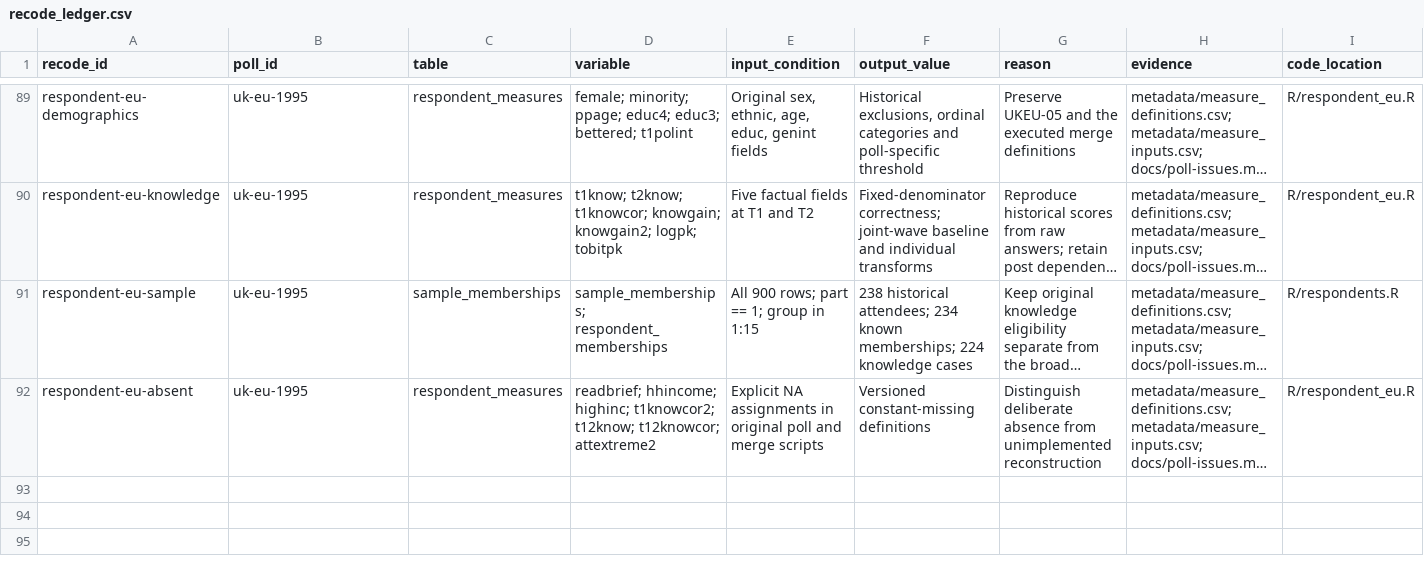
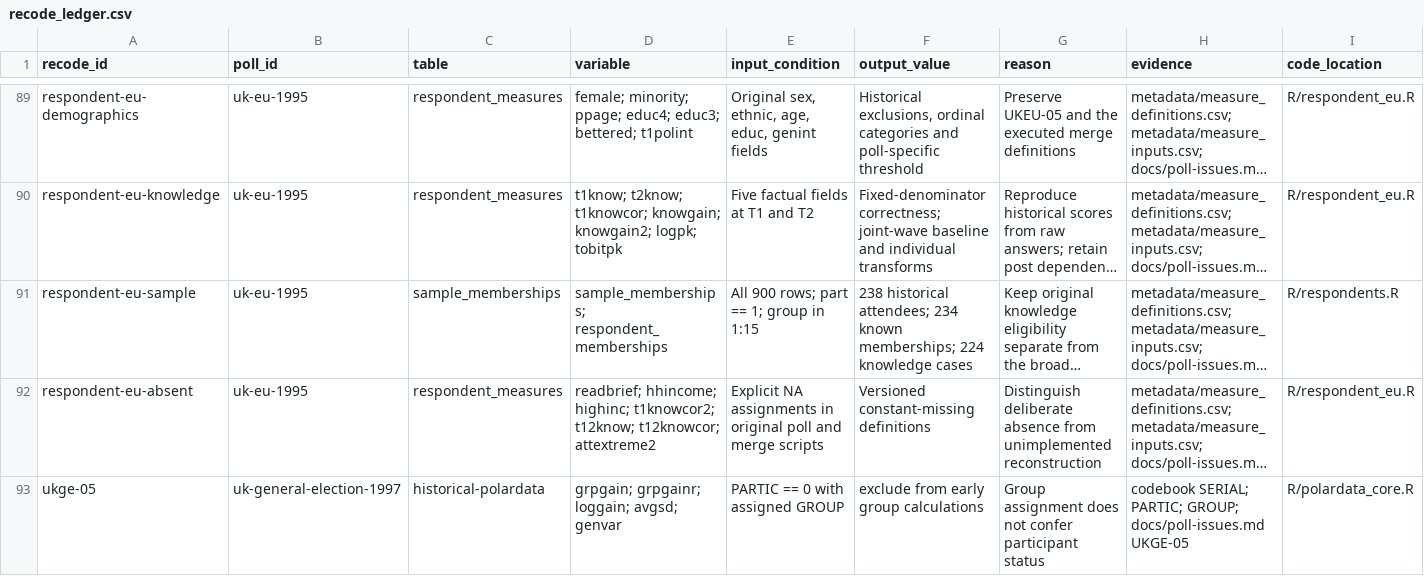
Before and after one commit to soodoku/dp-data, a CSV file: metadata/recode_ledger.csv, drawn as a sheet; only a part is shown, gaps mark what is left out; long unchanged cells end in …; rows hold the shown columns only; the diff names each change by its address in the sheet, - before the commit and + after, or states it on an @@ line.

Commit message:
Exclude UK election nonparticipant from group metrics

```diff
--- a/metadata/recode_ledger.csv
+++ b/metadata/recode_ledger.csv
+row 93: ukge-05 | uk-general-election-1997 | historical-polardata | grpgain; grpgainr; loggain; avgsd; genvar | PARTIC == 0 with assigned GROUP | exclude from early group calculations | Group assignment does not confer participant status | codebook SERIAL; PARTIC; GROUP; docs/poll-issues.md UKGE-05 | R/polardata_core.R
```
Also changed, not shown: audit/polardata_parity.csv, output/polardata/manifest.csv, 9 other files.
